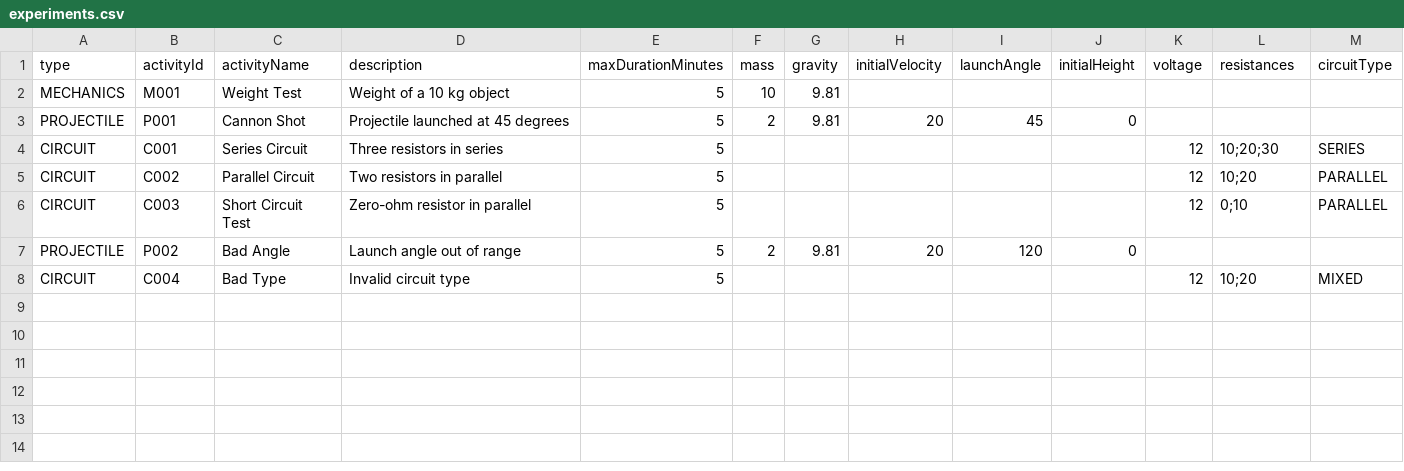
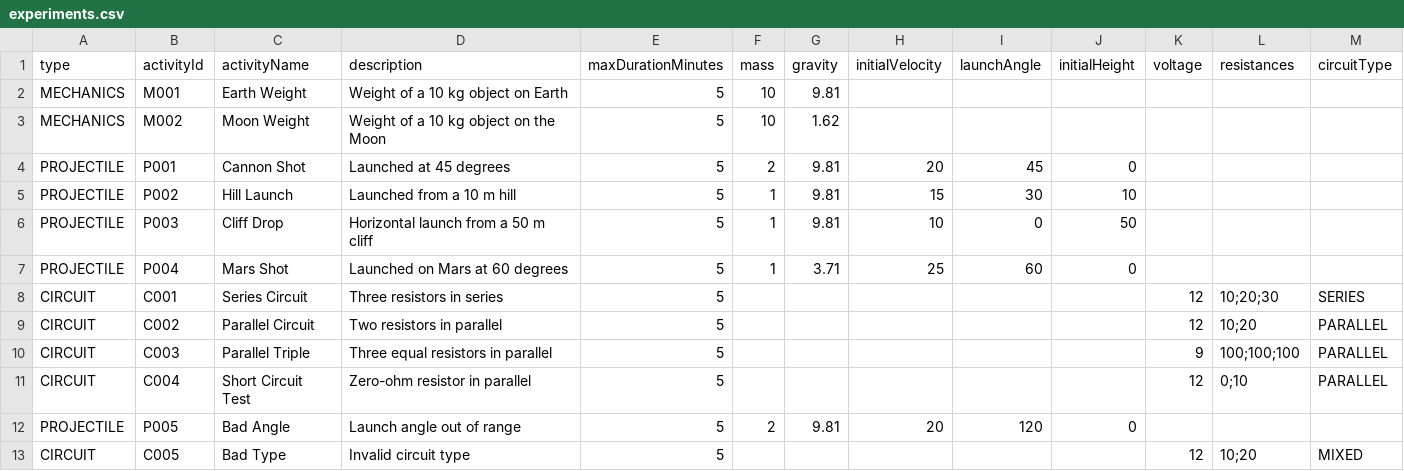
Before and after one commit to adex-alsv/p6tem-virtual-lab, a CSV file: experiments.csv, drawn as a sheet.

Commit message:
Add showcase experiments.csv covering all experiment types and error paths

```diff
--- a/experiments.csv
+++ b/experiments.csv
@@ -1,8 +1,13 @@
 type,activityId,activityName,description,maxDurationMinutes,mass,gravity,initialVelocity,launchAngle,initialHeight,voltage,resistances,circuitType
-MECHANICS,M001,Weight Test,Weight of a 10 kg object,5,10,9.81,,,,,,
-PROJECTILE,P001,Cannon Shot,Projectile launched at 45 degrees,5,2,9.81,20,45,0,,,
+MECHANICS,M001,Earth Weight,Weight of a 10 kg object on Earth,5,10,9.81,,,,,,
+MECHANICS,M002,Moon Weight,Weight of a 10 kg object on the Moon,5,10,1.62,,,,,,
+PROJECTILE,P001,Cannon Shot,Launched at 45 degrees,5,2,9.81,20,45,0,,,
+PROJECTILE,P002,Hill Launch,Launched from a 10 m hill,5,1,9.81,15,30,10,,,
+PROJECTILE,P003,Cliff Drop,Horizontal launch from a 50 m cliff,5,1,9.81,10,0,50,,,
+PROJECTILE,P004,Mars Shot,Launched on Mars at 60 degrees,5,1,3.71,25,60,0,,,
 CIRCUIT,C001,Series Circuit,Three resistors in series,5,,,,,,12,10;20;30,SERIES
 CIRCUIT,C002,Parallel Circuit,Two resistors in parallel,5,,,,,,12,10;20,PARALLEL
-CIRCUIT,C003,Short Circuit Test,Zero-ohm resistor in parallel,5,,,,,,12,0;10,PARALLEL
-PROJECTILE,P002,Bad Angle,Launch angle out of range,5,2,9.81,20,120,0,,,
-CIRCUIT,C004,Bad Type,Invalid circuit type,5,,,,,,12,10;20,MIXED
+CIRCUIT,C003,Parallel Triple,Three equal resistors in parallel,5,,,,,,9,100;100;100,PARALLEL
+CIRCUIT,C004,Short Circuit Test,Zero-ohm resistor in parallel,5,,,,,,12,0;10,PARALLEL
+PROJECTILE,P005,Bad Angle,Launch angle out of range,5,2,9.81,20,120,0,,,
+CIRCUIT,C005,Bad Type,Invalid circuit type,5,,,,,,12,10;20,MIXED
```
